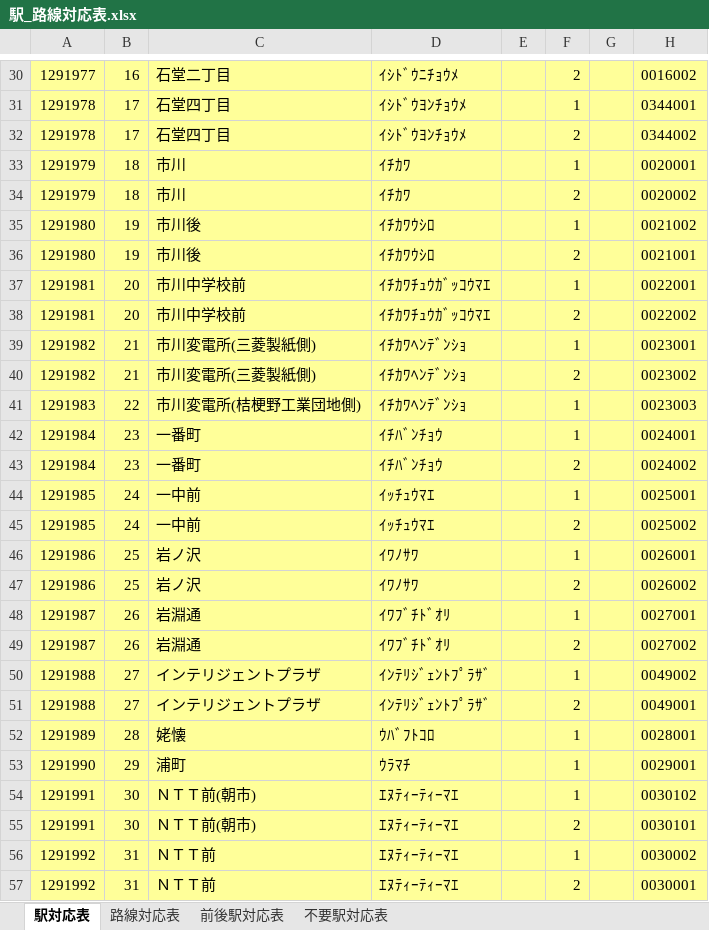
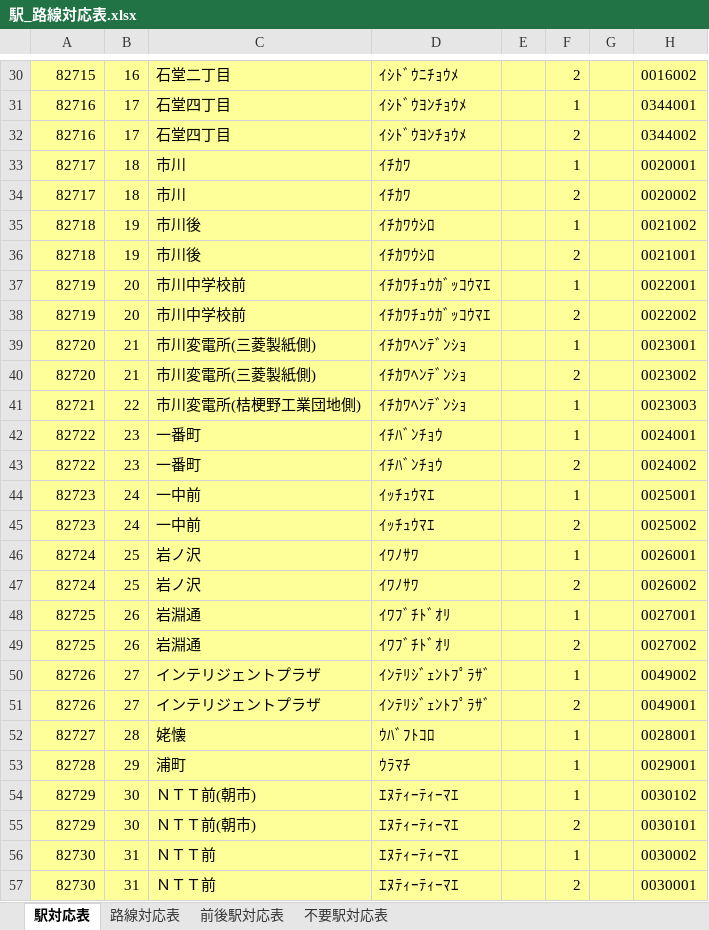
Before and after one commit to ValLaboratory/hachinoheToGTFS, an Excel workbook: 駅_路線対応表.xlsx, sheet 駅対応表, drawn as a sheet; only a part is shown, gaps mark what is left out; values as stored, in another font and other column widths than the file's, no borders; the diff covers the shown part only; the diff names each change by its address in the sheet, - before the commit and + after, or states it on an @@ line.

```diff
--- a/駅_路線対応表.xlsx (sheet 駅対応表)
+++ b/駅_路線対応表.xlsx (sheet 駅対応表)
-A30: 1291977
+A30: 82715
-A31:A32: 1291978
+A31:A32: 82716
-A33:A34: 1291979
+A33:A34: 82717
-A35:A36: 1291980
+A35:A36: 82718
-A37:A38: 1291981
+A37:A38: 82719
-A39:A40: 1291982
+A39:A40: 82720
-A41: 1291983
+A41: 82721
-A42:A43: 1291984
+A42:A43: 82722
-A44:A45: 1291985
+A44:A45: 82723
-A46:A47: 1291986
+A46:A47: 82724
-A48:A49: 1291987
+A48:A49: 82725
-A50:A51: 1291988
+A50:A51: 82726
-A52: 1291989
+A52: 82727
-A53: 1291990
+A53: 82728
-A54:A55: 1291991
+A54:A55: 82729
-A56:A57: 1291992
+A56:A57: 82730
```
Also changed, not shown: 685 edited cells elsewhere in this sheet, sheet 路線対応表, 5 other files.
